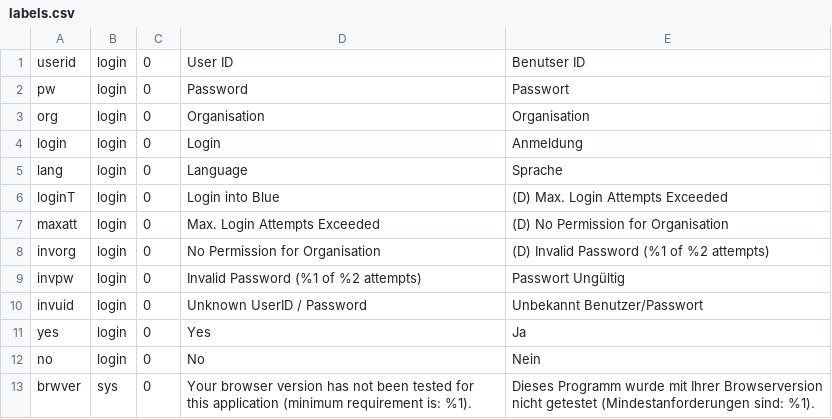
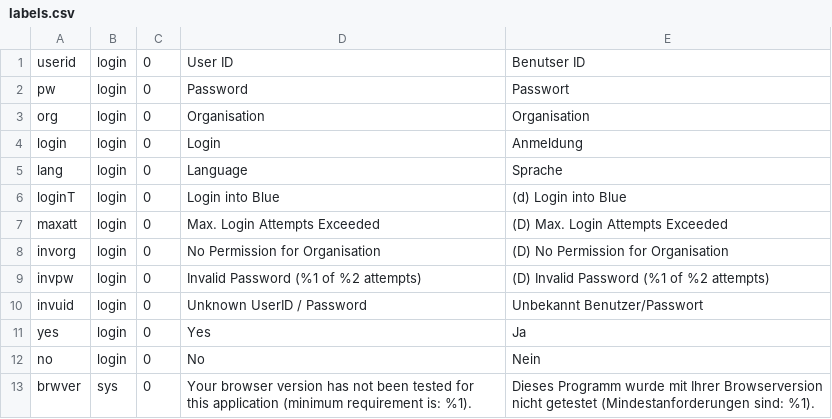
Before and after one commit to 7orcas/blue, a CSV file: db/labels.csv, drawn as a sheet; only a part is shown.

Commit message:
dev login

```diff
--- a/db/labels.csv
+++ b/db/labels.csv
@@ -5,6 +5,6 @@ login,login,0,Login,Anmeldung
 lang,login,0,Language,Sprache
-loginT,login,0,Login into Blue,(D) Max. Login Attempts Exceeded
-maxatt,login,0,Max. Login Attempts Exceeded,(D) No Permission for Organisation
-invorg,login,0,No Permission for Organisation,(D) Invalid Password (%1 of %2 attempts)
-invpw,login,0,Invalid Password (%1 of %2 attempts),Passwort Ungültig
+loginT,login,0,Login into Blue,(d) Login into Blue
+maxatt,login,0,Max. Login Attempts Exceeded,(D) Max. Login Attempts Exceeded
+invorg,login,0,No Permission for Organisation,(D) No Permission for Organisation
+invpw,login,0,Invalid Password (%1 of %2 attempts),(D) Invalid Password (%1 of %2 attempts)
 invuid,login,0,Unknown UserID / Password,Unbekannt Benutzer/Passwort
```
Also changed, not shown: 18 other files.
